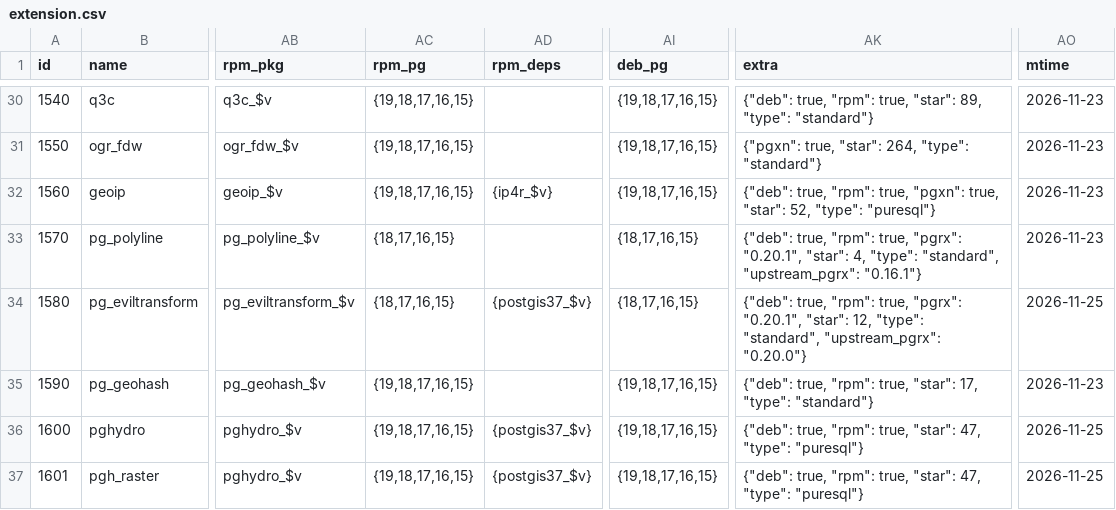
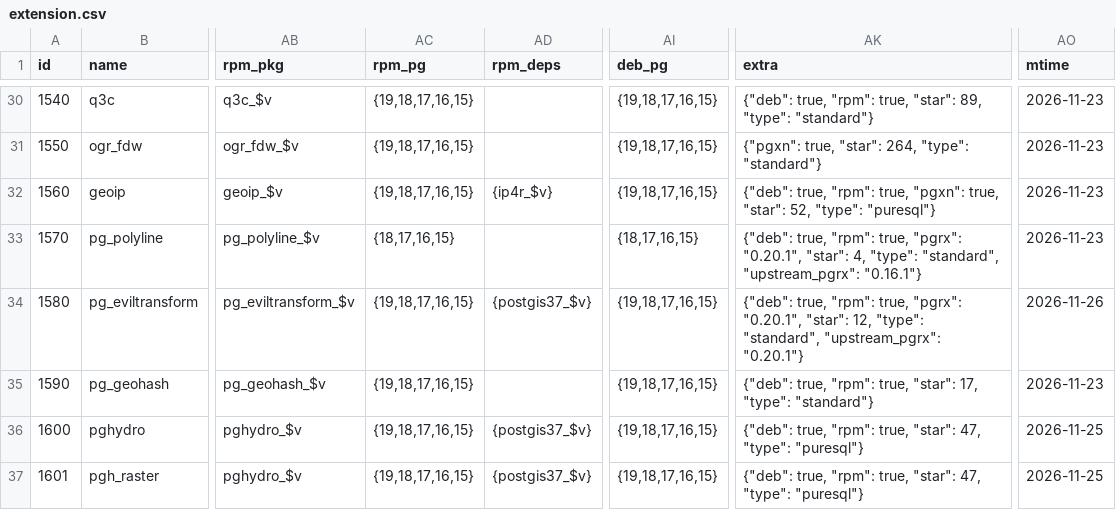
Before and after one commit to pgsty/pgext, a CSV file: db/extension.csv, drawn as a sheet; only a part is shown, gaps mark what is left out; the diff names each change by its address in the sheet, - before the commit and + after, or states it on an @@ line.

```diff
--- a/db/extension.csv
+++ b/db/extension.csv
-AC34 (rpm_pg): {18,17,16,15}
+AC34 (rpm_pg): {19,18,17,16,15}
-AI34 (deb_pg): {18,17,16,15}
+AI34 (deb_pg): {19,18,17,16,15}
-AK34 (extra): …"standard", "upstream_pgrx": "0.20.0"}
+AK34 (extra): …"standard", "upstream_pgrx": "0.20.1"}
-AO34 (mtime): 2026-11-25
+AO34 (mtime): 2026-11-26
```
Also changed, not shown: 1 other file.
